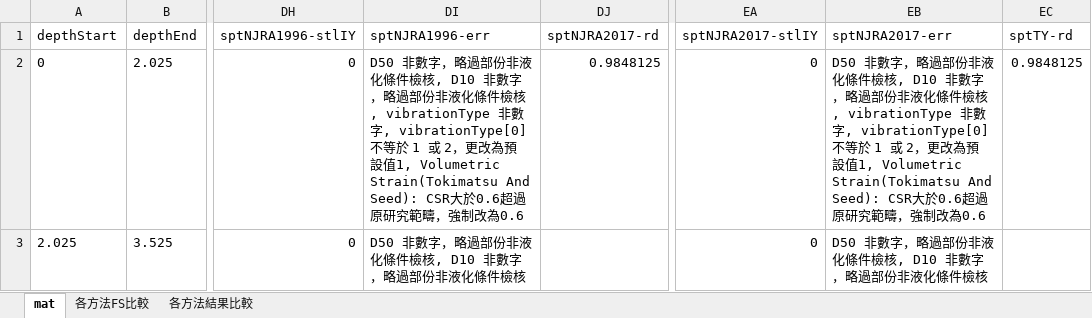
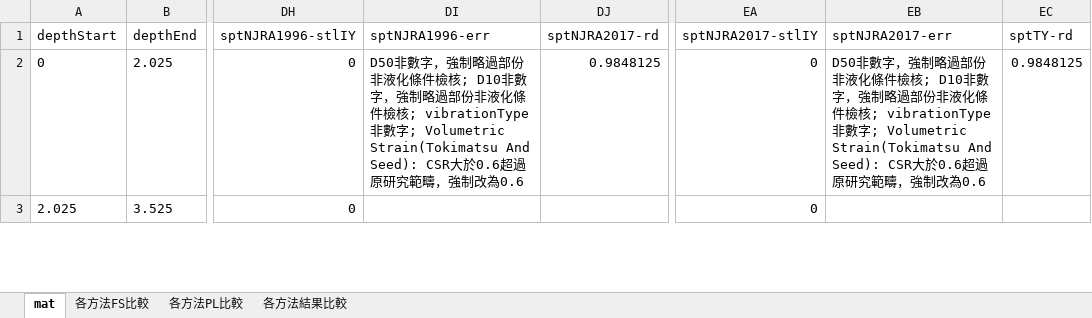
Before and after one commit to yuda-lyu/w-geo, an Excel workbook: test-doc/液化/各方法結果比較(貼入mat).xlsx, sheet mat, drawn as a sheet; only a part is shown, gaps mark what is left out; values as stored, in another font and other column widths than the file's, no borders; the diff covers the shown part only; the diff names each change by its address in the sheet, - before the commit and + after, or states it on an @@ line.

```diff
--- a/test-doc/液化/各方法結果比較(貼入mat).xlsx (sheet mat)
+++ b/test-doc/液化/各方法結果比較(貼入mat).xlsx (sheet mat)
+sheet tab: 各方法PL比較
-DI2 (sptNJRA1996-err): …非數字，略過部份非液化條件檢核, D10 非數字，略過部份非液化條件檢核, vibrationType 非數字, vibrationType[0] 不等於 1 或 2，更改為預設值1, Volumetric Strain(Tokimatsu And Seed):…
+DI2 (sptNJRA1996-err): …非數字，強制略過部份非液化條件檢核; D10非數字，強制略過部份非液化條件檢核; vibrationType非數字; Volumetric Strain(Tokimatsu And Seed):…
-EB2 (sptNJRA2017-err): …非數字，略過部份非液化條件檢核, D10 非數字，略過部份非液化條件檢核, vibrationType 非數字, vibrationType[0] 不等於 1 或 2，更改為預設值1, Volumetric Strain(Tokimatsu And Seed):…
+EB2 (sptNJRA2017-err): …非數字，強制略過部份非液化條件檢核; D10非數字，強制略過部份非液化條件檢核; vibrationType非數字; Volumetric Strain(Tokimatsu And Seed):…
-DI3 (sptNJRA1996-err): D50 非數字，略過部份非液化條件檢核, D10 非數字，略過部份非液化條件檢核
+DI3 (sptNJRA1996-err): (empty)
-EB3 (sptNJRA2017-err): D50 非數字，略過部份非液化條件檢核, D10 非數字，略過部份非液化條件檢核
+EB3 (sptNJRA2017-err): (empty)
```
Also changed, not shown: 59 edited cells elsewhere in this sheet, sheet 各方法結果比較, sheet 各方法FS比較, 21 other files.
